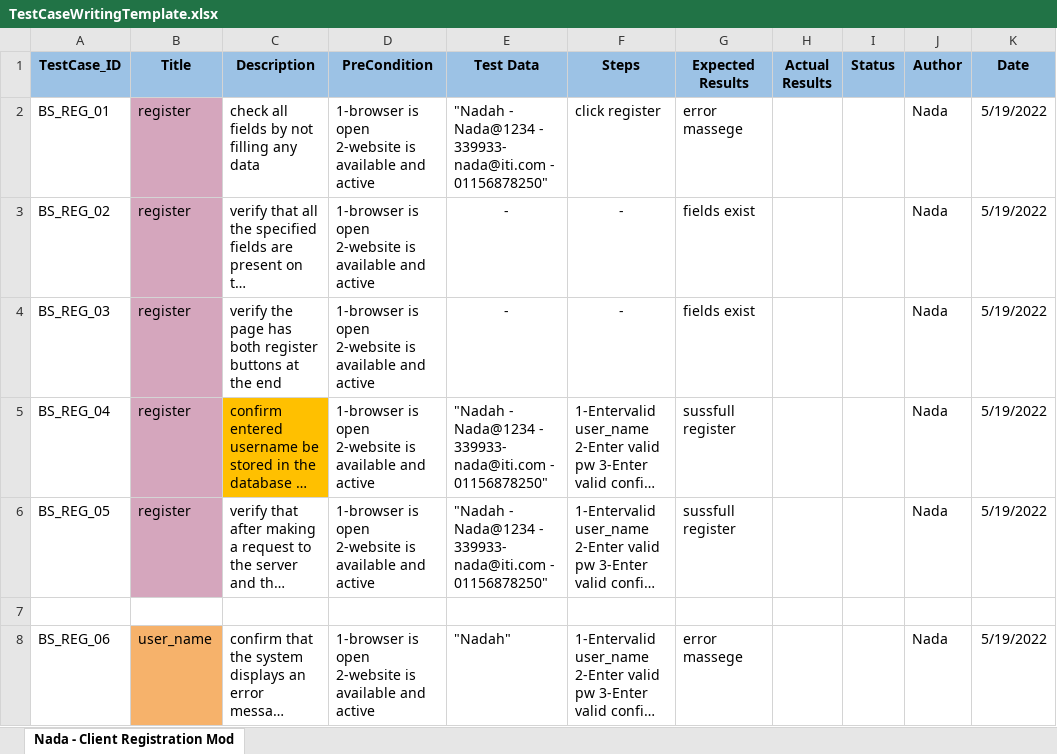
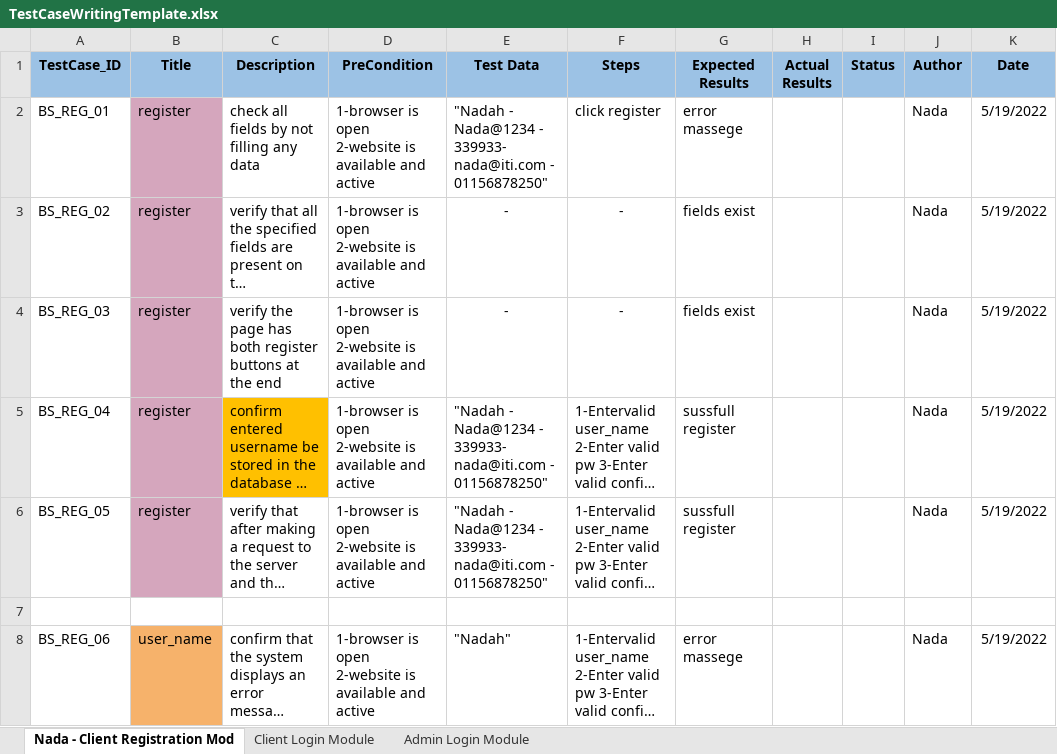
Before and after one commit to Osama-Sayed/-Internet-Banking-System, an Excel workbook: Testing/TestCaseWritingTemplate.xlsx, sheet Nada - Client Registration Mod, drawn as a sheet; only a part is shown; long unchanged cells end in …; values as stored, in another font and other column widths than the file's, no borders; charts and pictures not drawn; the diff names each change by its address in the sheet, - before the commit and + after, or states it on an @@ line.

Commit message:
Test Cases For Login Module

```diff
--- a/Testing/TestCaseWritingTemplate.xlsx (sheet Nada - Client Registration Mod)
+++ b/Testing/TestCaseWritingTemplate.xlsx (sheet Nada - Client Registration Mod)
+sheet tab: Client Login Module
+sheet tab: Admin Login Module
-D2 (PreCondition): …and active
+D2 (PreCondition): …and active
```
Also changed, not shown: charts or pictures.
